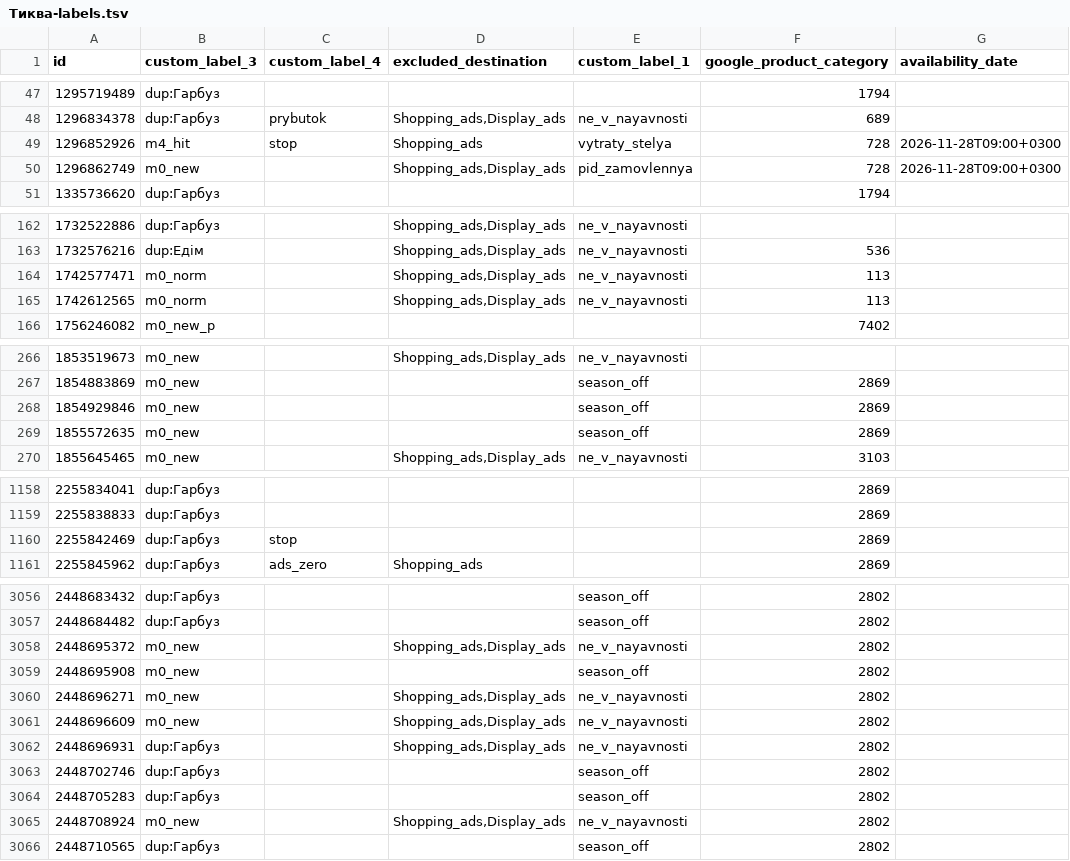
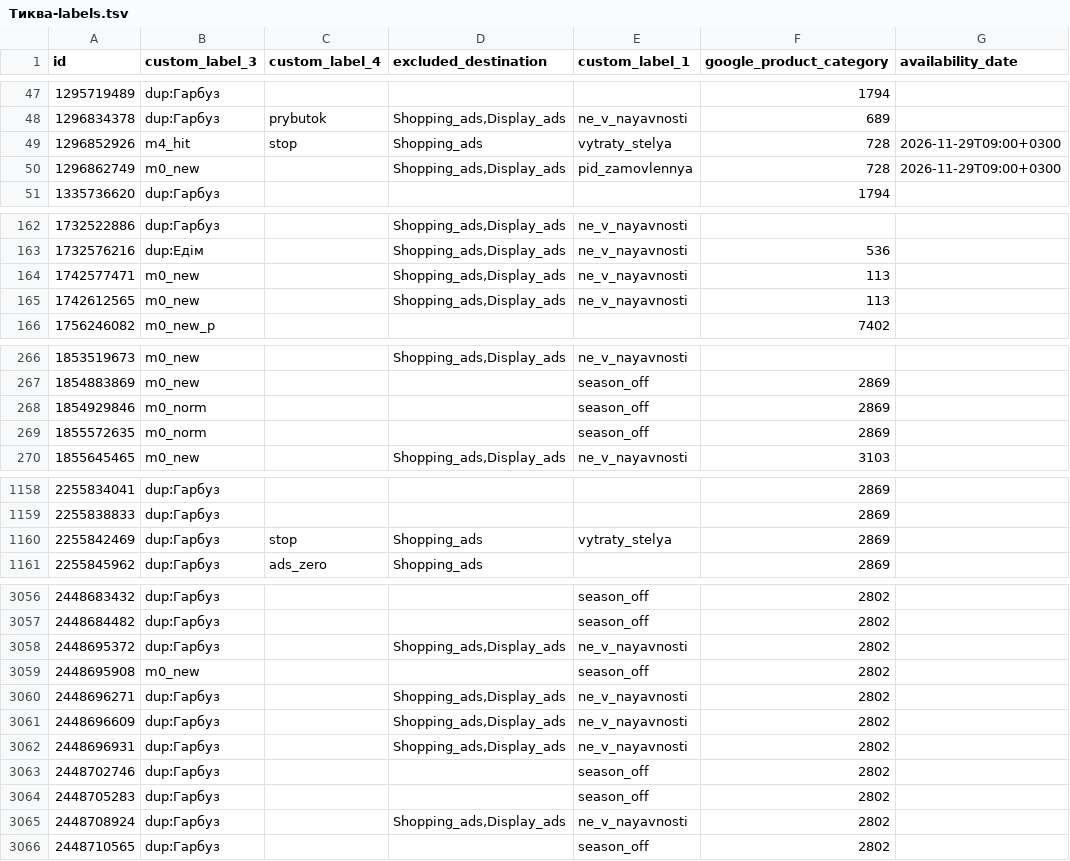
Before and after one commit to enagrosvit-beep/pub, a TSV file: feeds/Тиква-labels.tsv, drawn as a sheet; only a part is shown, gaps mark what is left out; the diff covers the shown part only.

```diff
--- a/feeds/Тиква-labels.tsv
+++ b/feeds/Тиква-labels.tsv
@@ -48,4 +48,4 @@ id	custom_label_3	custom_label_4	excluded_destination	custom_label_1	google_prod
 1296834378	dup:Гарбуз	prybutok	Shopping_ads,Display_ads	ne_v_nayavnosti	689	
-1296852926	m4_hit	stop	Shopping_ads	vytraty_stelya	728	2026-11-28T09:00+0300
-1296862749	m0_new		Shopping_ads,Display_ads	pid_zamovlennya	728	2026-11-28T09:00+0300
+1296852926	m4_hit	stop	Shopping_ads	vytraty_stelya	728	2026-11-29T09:00+0300
+1296862749	m0_new		Shopping_ads,Display_ads	pid_zamovlennya	728	2026-11-29T09:00+0300
 1335736620	dup:Гарбуз				1794	
@@ -163,4 +163,4 @@ id	custom_label_3	custom_label_4	excluded_destination	custom_label_1	google_prod
 1732576216	dup:Едім		Shopping_ads,Display_ads	ne_v_nayavnosti	536	
-1742577471	m0_norm		Shopping_ads,Display_ads	ne_v_nayavnosti	113	
-1742612565	m0_norm		Shopping_ads,Display_ads	ne_v_nayavnosti	113	
+1742577471	m0_new		Shopping_ads,Display_ads	ne_v_nayavnosti	113	
+1742612565	m0_new		Shopping_ads,Display_ads	ne_v_nayavnosti	113	
 1756246082	m0_new_p				7402	
@@ -267,4 +267,4 @@ id	custom_label_3	custom_label_4	excluded_destination	custom_label_1	google_prod
 1854883869	m0_new			season_off	2869	
-1854929846	m0_new			season_off	2869	
-1855572635	m0_new			season_off	2869	
+1854929846	m0_norm			season_off	2869	
+1855572635	m0_norm			season_off	2869	
 1855645465	m0_new		Shopping_ads,Display_ads	ne_v_nayavnosti	3103	
@@ -1159,3 +1159,3 @@ id	custom_label_3	custom_label_4	excluded_destination	custom_label_1	google_prod
 2255838833	dup:Гарбуз				2869	
-2255842469	dup:Гарбуз	stop			2869	
+2255842469	dup:Гарбуз	stop	Shopping_ads	vytraty_stelya	2869	
 2255845962	dup:Гарбуз	ads_zero	Shopping_ads		2869	
@@ -3057,6 +3057,6 @@ id	custom_label_3	custom_label_4	excluded_destination	custom_label_1	google_prod
 2448684482	dup:Гарбуз			season_off	2802	
-2448695372	m0_new		Shopping_ads,Display_ads	ne_v_nayavnosti	2802	
+2448695372	dup:Гарбуз		Shopping_ads,Display_ads	ne_v_nayavnosti	2802	
 2448695908	m0_new			season_off	2802	
-2448696271	m0_new		Shopping_ads,Display_ads	ne_v_nayavnosti	2802	
-2448696609	m0_new		Shopping_ads,Display_ads	ne_v_nayavnosti	2802	
+2448696271	dup:Гарбуз		Shopping_ads,Display_ads	ne_v_nayavnosti	2802	
+2448696609	dup:Гарбуз		Shopping_ads,Display_ads	ne_v_nayavnosti	2802	
 2448696931	dup:Гарбуз		Shopping_ads,Display_ads	ne_v_nayavnosti	2802	
@@ -3064,3 +3064,3 @@ id	custom_label_3	custom_label_4	excluded_destination	custom_label_1	google_prod
 2448705283	dup:Гарбуз			season_off	2802	
-2448708924	m0_new		Shopping_ads,Display_ads	ne_v_nayavnosti	2802	
+2448708924	dup:Гарбуз		Shopping_ads,Display_ads	ne_v_nayavnosti	2802	
 2448710565	dup:Гарбуз			season_off	2802	
```
Also changed, not shown: 73 edited cells elsewhere in this file, feeds/Едім-labels.tsv, 1 other file.
